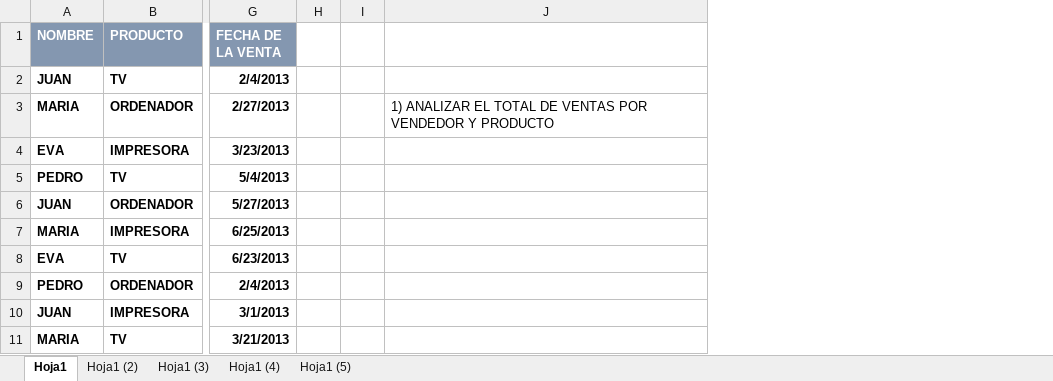
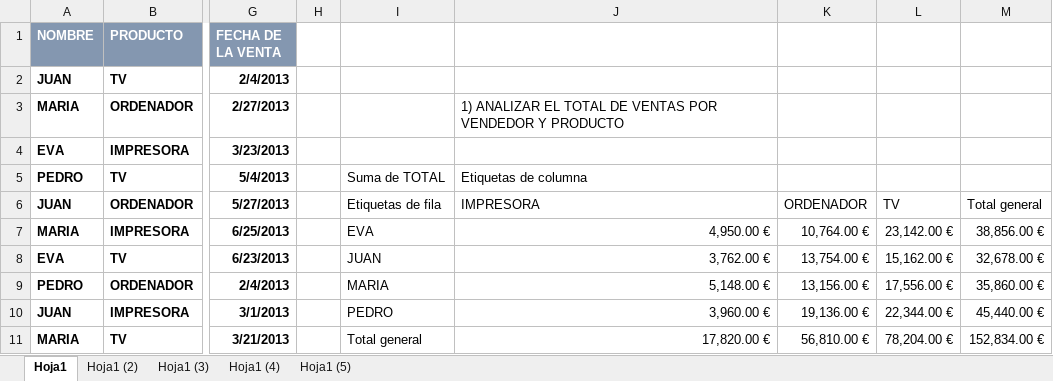
Before and after one commit to aleexega/bigdata, an Excel workbook: ejercicios/EJERCICIO 17 Diciembre tablas dinámicas I.xlsx, sheet Hoja1, drawn as a sheet; only a part is shown, gaps mark what is left out; values as stored, in another font and other column widths than the file's, no borders; table styles not drawn; removed rows and columns are numbered as before the commit, all else as after; the diff names each change by its address in the sheet, - before the commit and + after, or states it on an @@ line.

```diff
--- a/ejercicios/EJERCICIO 17 Diciembre tablas dinámicas I.xlsx (sheet Hoja1)
+++ b/ejercicios/EJERCICIO 17 Diciembre tablas dinámicas I.xlsx (sheet Hoja1)
-column I, empty
-column J, row 3: 1) ANALIZAR EL TOTAL DE VENTAS POR VENDEDOR Y PRODUCTO
+column I, rows 5-11: Suma de TOTAL | Etiquetas de fila | EVA | JUAN | MARIA | PEDRO | Total general
+column J, rows 3-11: 1) ANALIZAR EL TOTAL DE VENTAS POR VENDEDOR Y PRODUCTO |  | Etiquetas de columna | IMPRESORA | 4,950.00 € | 3,762.00 € | 5,148.00 € | 3,960.00 € | 17,820.00 €
+column K, rows 6-11: ORDENADOR | 10,764.00 € | 13,754.00 € | 13,156.00 € | 19,136.00 € | 56,810.00 €
+column L, rows 6-11: TV | 23,142.00 € | 15,162.00 € | 17,556.00 € | 22,344.00 € | 78,204.00 €
+column M, rows 6-11: Total general | 38,856.00 € | 32,678.00 € | 35,860.00 € | 45,440.00 € | 152,834.00 €
```
Also changed, not shown: sheet Hoja1 (2), sheet Hoja1 (3), sheet Hoja1 (4), 2 other files.
